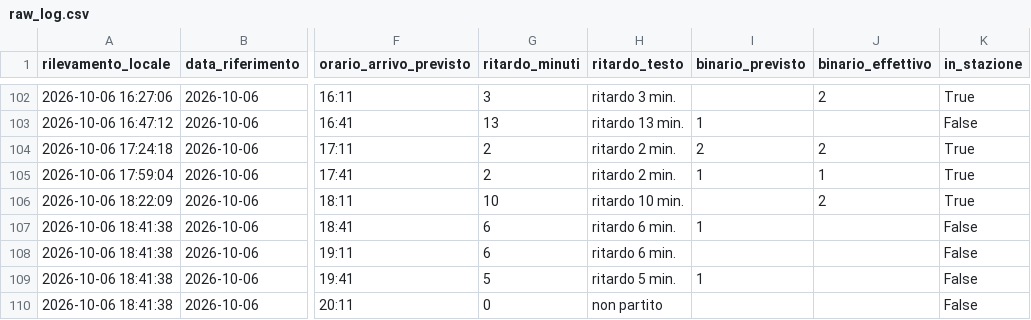
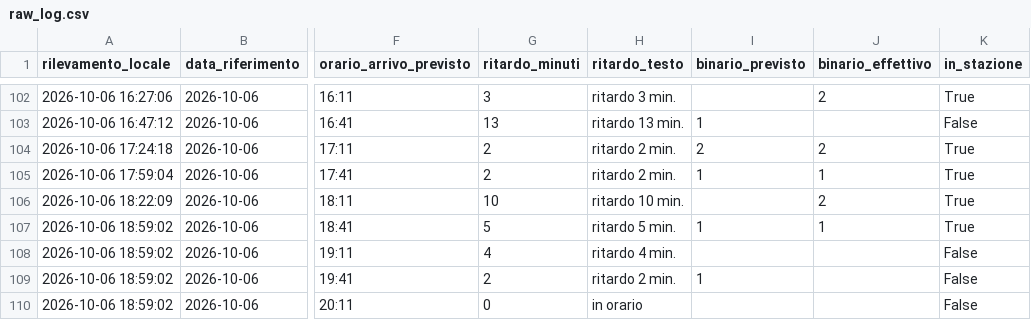
Before and after one commit to frapan2003-coder/Orari-arrivo-treni, a CSV file: data/raw_log.csv, drawn as a sheet; only a part is shown, gaps mark what is left out; the diff names each change by its address in the sheet, - before the commit and + after, or states it on an @@ line.

```diff
--- a/data/raw_log.csv
+++ b/data/raw_log.csv
-A107:A110 (rilevamento_locale): 2026-10-06 18:41:38
+A107:A110 (rilevamento_locale): 2026-10-06 18:59:02
-G107 (ritardo_minuti): 6
+G107 (ritardo_minuti): 5
-H107 (ritardo_testo): ritardo 6 min.
+H107 (ritardo_testo): ritardo 5 min.
-J107 (binario_effettivo): (empty)
+J107 (binario_effettivo): 1
-K107 (in_stazione): False
+K107 (in_stazione): True
-G108 (ritardo_minuti): 6
+G108 (ritardo_minuti): 4
-H108 (ritardo_testo): ritardo 6 min.
+H108 (ritardo_testo): ritardo 4 min.
-G109 (ritardo_minuti): 5
+G109 (ritardo_minuti): 2
-H109 (ritardo_testo): ritardo 5 min.
+H109 (ritardo_testo): ritardo 2 min.
-H110 (ritardo_testo): non partito
+H110 (ritardo_testo): in orario
```
